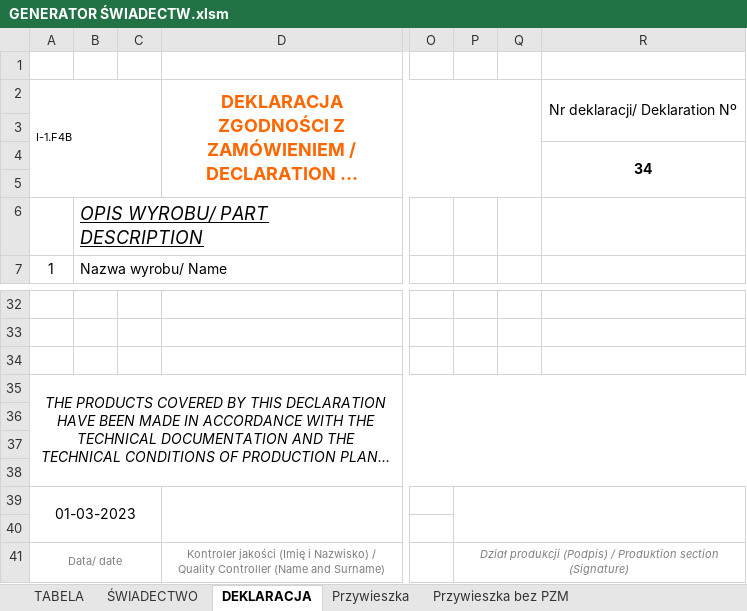
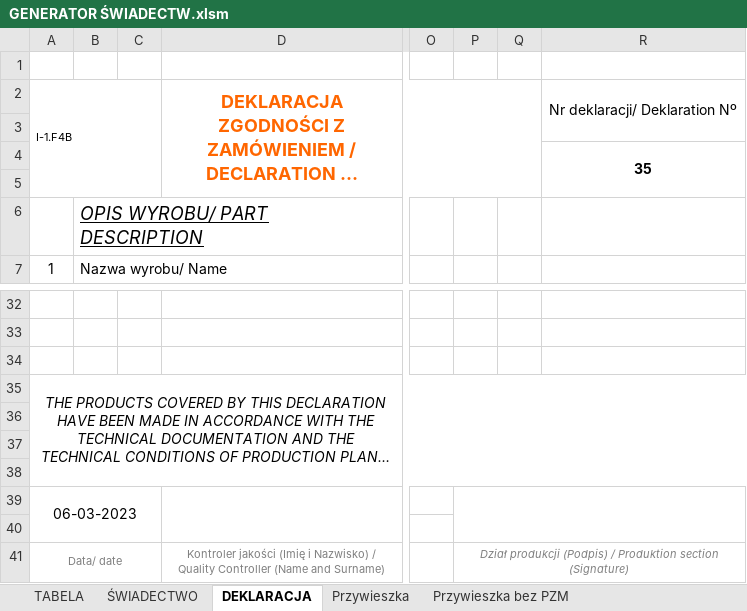
Before and after one commit to jack8516/VBA_projects, an Excel workbook: GENERATOR ŚWIADECTW/GENERATOR ŚWIADECTW.xlsm, sheet DEKLARACJA, drawn as a sheet; only a part is shown, gaps mark what is left out; long unchanged cells end in …; values as stored, in another font and other column widths than the file's, no borders; charts and pictures not drawn; the diff names each change by its address in the sheet, - before the commit and + after, or states it on an @@ line.

```diff
--- a/GENERATOR ŚWIADECTW/GENERATOR ŚWIADECTW.xlsm (sheet DEKLARACJA)
+++ b/GENERATOR ŚWIADECTW/GENERATOR ŚWIADECTW.xlsm (sheet DEKLARACJA)
-R4: 34
+R4: 35
-A39: 01-03-2023
+A39: 06-03-2023
```
Also changed, not shown: sheet Przywieszka, charts or pictures, GENERATOR ŚWIADECTW/BAZA ŚWIADECTW.xlsm.
